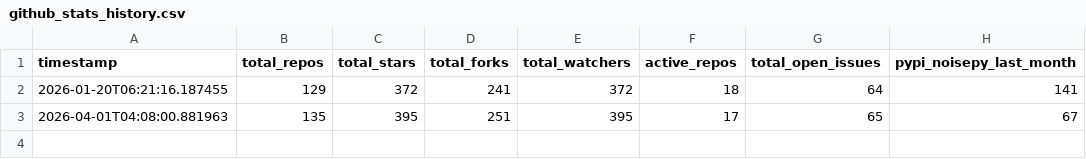
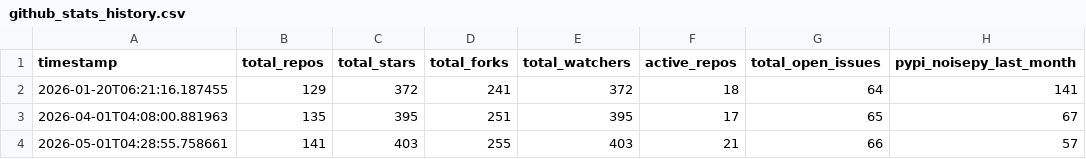
Before and after one commit to mdenolle/marine-cv, a CSV file: marine-cv-docs/github_stats_history.csv, drawn as a sheet.

```diff
--- a/marine-cv-docs/github_stats_history.csv
+++ b/marine-cv-docs/github_stats_history.csv
@@ -3 +3,2 @@ timestamp,total_repos,total_stars,total_forks,total_watchers,active_repos,total_
 2026-04-01T04:08:00.881963,135,395,251,395,17,65,67
+2026-05-01T04:28:55.758661,141,403,255,403,21,66,57
```
Also changed, not shown: 2 other files.
